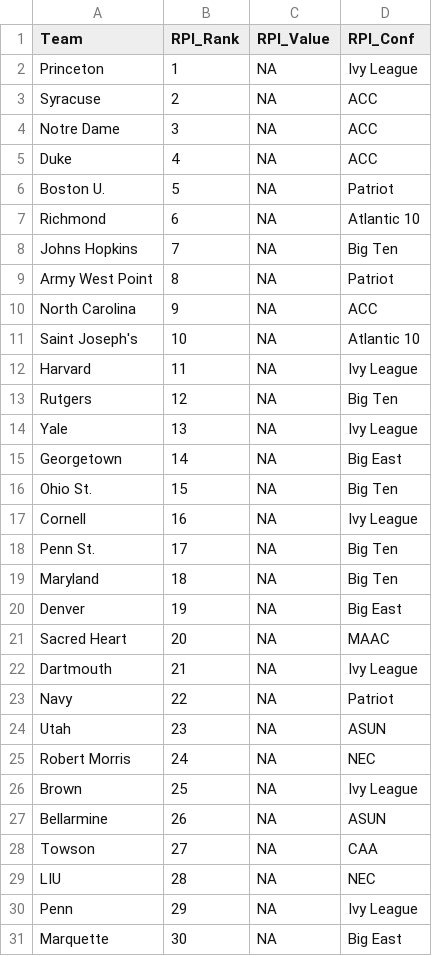
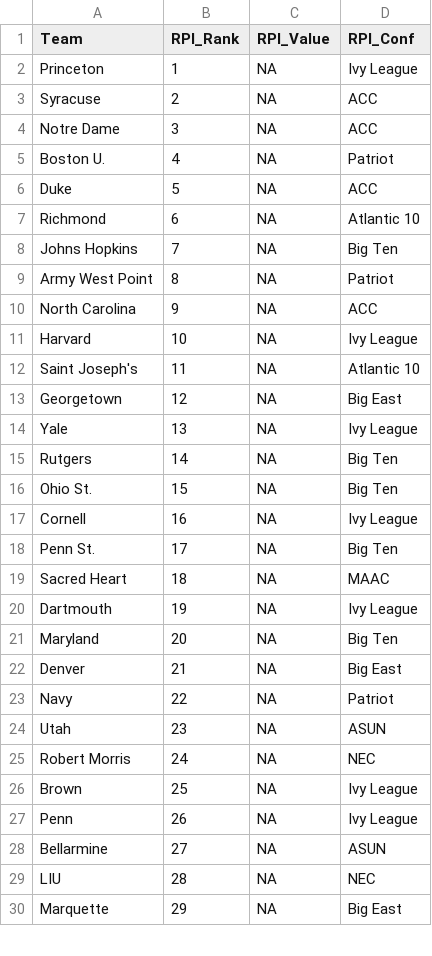
Before and after one commit to wjbashamStats/NCAALacrosse, a CSV file: data/rpi.csv, drawn as a sheet; only a part is shown; the diff covers the shown part only.

Commit message:
data: update rpi.csv [2026-03-21]

```diff
--- a/data/rpi.csv
+++ b/data/rpi.csv
@@ -4,4 +4,4 @@
 "Notre Dame",3,NA,"ACC"
-"Duke",4,NA,"ACC"
-"Boston U.",5,NA,"Patriot"
+"Boston U.",4,NA,"Patriot"
+"Duke",5,NA,"ACC"
 "Richmond",6,NA,"Atlantic 10"
@@ -10,7 +10,7 @@
 "North Carolina",9,NA,"ACC"
-"Saint Joseph's",10,NA,"Atlantic 10"
-"Harvard",11,NA,"Ivy League"
-"Rutgers",12,NA,"Big Ten"
+"Harvard",10,NA,"Ivy League"
+"Saint Joseph's",11,NA,"Atlantic 10"
+"Georgetown",12,NA,"Big East"
 "Yale",13,NA,"Ivy League"
-"Georgetown",14,NA,"Big East"
+"Rutgers",14,NA,"Big Ten"
 "Ohio St.",15,NA,"Big Ten"
@@ -18,6 +18,6 @@
 "Penn St.",17,NA,"Big Ten"
-"Maryland",18,NA,"Big Ten"
-"Denver",19,NA,"Big East"
-"Sacred Heart",20,NA,"MAAC"
-"Dartmouth",21,NA,"Ivy League"
+"Sacred Heart",18,NA,"MAAC"
+"Dartmouth",19,NA,"Ivy League"
+"Maryland",20,NA,"Big Ten"
+"Denver",21,NA,"Big East"
 "Navy",22,NA,"Patriot"
@@ -26,6 +26,5 @@
 "Brown",25,NA,"Ivy League"
-"Bellarmine",26,NA,"ASUN"
-"Towson",27,NA,"CAA"
+"Penn",26,NA,"Ivy League"
+"Bellarmine",27,NA,"ASUN"
 "LIU",28,NA,"NEC"
-"Penn",29,NA,"Ivy League"
-"Marquette",30,NA,"Big East"
+"Marquette",29,NA,"Big East"
```
Also changed, not shown: 9 added rows, 8 removed rows and 19 edited cells elsewhere in this file.
